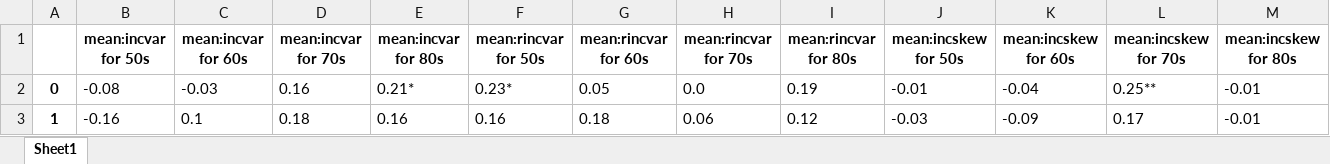
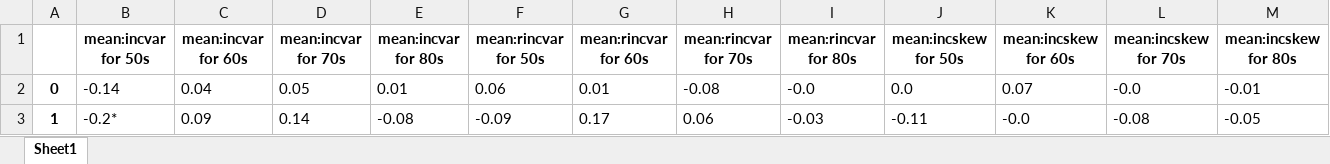
Before and after one commit to iworld1991/IncExpProject, an Excel workbook: WorkingFolder/Tables/macro_corr_byear_gr.xlsx, sheet Sheet1, drawn as a sheet; only a part is shown; values as stored, in another font and other column widths than the file's, no borders; the diff covers the shown part only; the diff names each change by its address in the sheet, - before the commit and + after, or states it on an @@ line.

```diff
--- a/WorkingFolder/Tables/macro_corr_byear_gr.xlsx (sheet Sheet1)
+++ b/WorkingFolder/Tables/macro_corr_byear_gr.xlsx (sheet Sheet1)
-B2 (mean:incvar for 50s): -0.08
+B2 (mean:incvar for 50s): -0.14
-C2 (mean:incvar for 60s): -0.03
+C2 (mean:incvar for 60s): 0.04
-D2 (mean:incvar for 70s): 0.16
+D2 (mean:incvar for 70s): 0.05
-E2 (mean:incvar for 80s): 0.21*
+E2 (mean:incvar for 80s): 0.01
-F2 (mean:rincvar for 50s): 0.23*
+F2 (mean:rincvar for 50s): 0.06
-G2 (mean:rincvar for 60s): 0.05
+G2 (mean:rincvar for 60s): 0.01
-H2 (mean:rincvar for 70s): 0.0
+H2 (mean:rincvar for 70s): -0.08
-I2 (mean:rincvar for 80s): 0.19
+I2 (mean:rincvar for 80s): -0.0
-J2 (mean:incskew for 50s): -0.01
+J2 (mean:incskew for 50s): 0.0
-K2 (mean:incskew for 60s): -0.04
+K2 (mean:incskew for 60s): 0.07
-L2 (mean:incskew for 70s): 0.25**
+L2 (mean:incskew for 70s): -0.0
-B3 (mean:incvar for 50s): -0.16
+B3 (mean:incvar for 50s): -0.2*
-C3 (mean:incvar for 60s): 0.1
+C3 (mean:incvar for 60s): 0.09
-D3 (mean:incvar for 70s): 0.18
+D3 (mean:incvar for 70s): 0.14
-E3 (mean:incvar for 80s): 0.16
+E3 (mean:incvar for 80s): -0.08
-F3 (mean:rincvar for 50s): 0.16
+F3 (mean:rincvar for 50s): -0.09
-G3 (mean:rincvar for 60s): 0.18
+G3 (mean:rincvar for 60s): 0.17
-I3 (mean:rincvar for 80s): 0.12
+I3 (mean:rincvar for 80s): -0.03
-J3 (mean:incskew for 50s): -0.03
+J3 (mean:incskew for 50s): -0.11
-K3 (mean:incskew for 60s): -0.09
+K3 (mean:incskew for 60s): -0.0
-L3 (mean:incskew for 70s): 0.17
+L3 (mean:incskew for 70s): -0.08
-M3 (mean:incskew for 80s): -0.01
+M3 (mean:incskew for 80s): -0.05
```
Also changed, not shown: 115 edited cells elsewhere in this sheet, WorkingFolder/Tables/corr3mvM.xlsx, WorkingFolder/Tables/macro_corr.xlsx, 45 other files.
